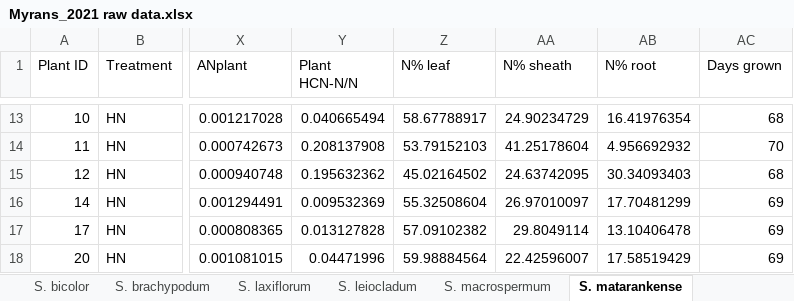
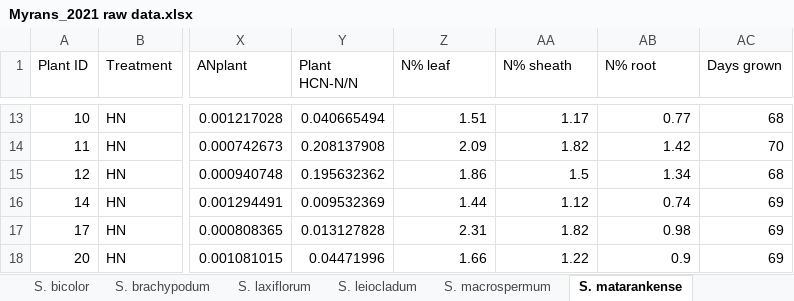
Before and after one commit to traitecoevo/austraits.build, an Excel workbook: data/Myrans_2021/raw/Myrans_2021 raw data.xlsx, sheet S. matarankense, drawn as a sheet; only a part is shown, gaps mark what is left out; values as stored, in another font and other column widths than the file's, no borders; the diff covers the shown part only; the diff names each change by its address in the sheet, - before the commit and + after, or states it on an @@ line.

```diff
--- a/data/Myrans_2021/raw/Myrans_2021 raw data.xlsx (sheet S. matarankense)
+++ b/data/Myrans_2021/raw/Myrans_2021 raw data.xlsx (sheet S. matarankense)
-Z13 (N% leaf): 58.67788917
+Z13 (N% leaf): 1.51
-AA13 (N% sheath): 24.90234729
+AA13 (N% sheath): 1.17
-AB13 (N% root): 16.41976354
+AB13 (N% root): 0.77
-Z14 (N% leaf): 53.79152103
+Z14 (N% leaf): 2.09
-AA14 (N% sheath): 41.25178604
+AA14 (N% sheath): 1.82
-AB14 (N% root): 4.956692932
+AB14 (N% root): 1.42
-Z15 (N% leaf): 45.02164502
+Z15 (N% leaf): 1.86
-AA15 (N% sheath): 24.63742095
+AA15 (N% sheath): 1.5
-AB15 (N% root): 30.34093403
+AB15 (N% root): 1.34
-Z16 (N% leaf): 55.32508604
+Z16 (N% leaf): 1.44
-AA16 (N% sheath): 26.97010097
+AA16 (N% sheath): 1.12
-AB16 (N% root): 17.70481299
+AB16 (N% root): 0.74
-Z17 (N% leaf): 57.09102382
+Z17 (N% leaf): 2.31
-AA17 (N% sheath): 29.8049114
+AA17 (N% sheath): 1.82
-AB17 (N% root): 13.10406478
+AB17 (N% root): 0.98
-Z18 (N% leaf): 59.98884564
+Z18 (N% leaf): 1.66
-AA18 (N% sheath): 22.42596007
+AA18 (N% sheath): 1.22
-AB18 (N% root): 17.58519429
+AB18 (N% root): 0.9
```
Also changed, not shown: 30 edited cells elsewhere in this sheet, 11 other files.
